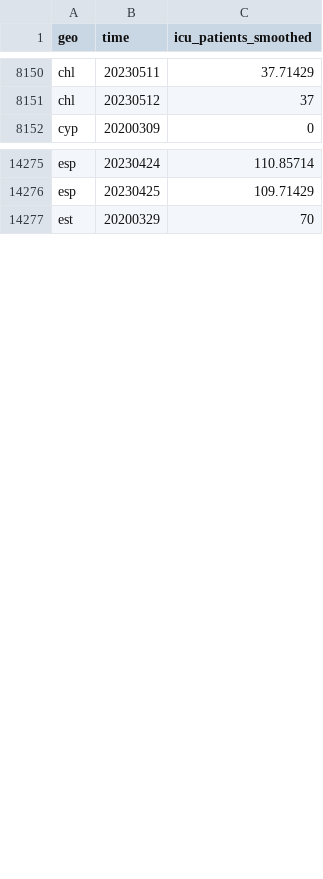
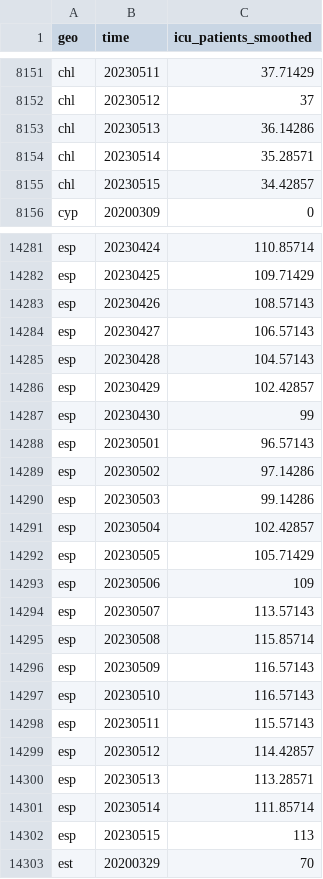
Before and after one commit to open-numbers/ddf--open_numbers--owid_covid_19, a CSV file: ddf--datapoints--icu_patients_smoothed--by--geo--time.csv, drawn as a sheet; only a part is shown, gaps mark what is left out; the diff covers the shown part only; the diff names each change by its address in the sheet, - before the commit and + after, or states it on an @@ line.

Commit message:
auto generated dataset

```diff
--- a/ddf--datapoints--icu_patients_smoothed--by--geo--time.csv
+++ b/ddf--datapoints--icu_patients_smoothed--by--geo--time.csv
+row 8153: chl | 20230513 | 36.14286
+row 8154: chl | 20230514 | 35.28571
+row 8155: chl | 20230515 | 34.42857
+row 14283: esp | 20230426 | 108.57143
+row 14284: esp | 20230427 | 106.57143
+row 14285: esp | 20230428 | 104.57143
+row 14286: esp | 20230429 | 102.42857
+row 14287: esp | 20230430 | 99
+row 14288: esp | 20230501 | 96.57143
+row 14289: esp | 20230502 | 97.14286
+row 14290: esp | 20230503 | 99.14286
+row 14291: esp | 20230504 | 102.42857
+row 14292: esp | 20230505 | 105.71429
+row 14293: esp | 20230506 | 109
+row 14294: esp | 20230507 | 113.57143
+row 14295: esp | 20230508 | 115.85714
+row 14296: esp | 20230509 | 116.57143
+row 14297: esp | 20230510 | 116.57143
+row 14298: esp | 20230511 | 115.57143
+row 14299: esp | 20230512 | 114.42857
+row 14300: esp | 20230513 | 113.28571
+row 14301: esp | 20230514 | 111.85714
+row 14302: esp | 20230515 | 113
```
Also changed, not shown: 6 added rows and 62 edited cells elsewhere in this file, ddf--datapoints--hosp_patients_per_million_smoothed--by--geo--time.csv, ddf--datapoints--hosp_patients_smoothed--by--geo--time.csv, 47 other files.
